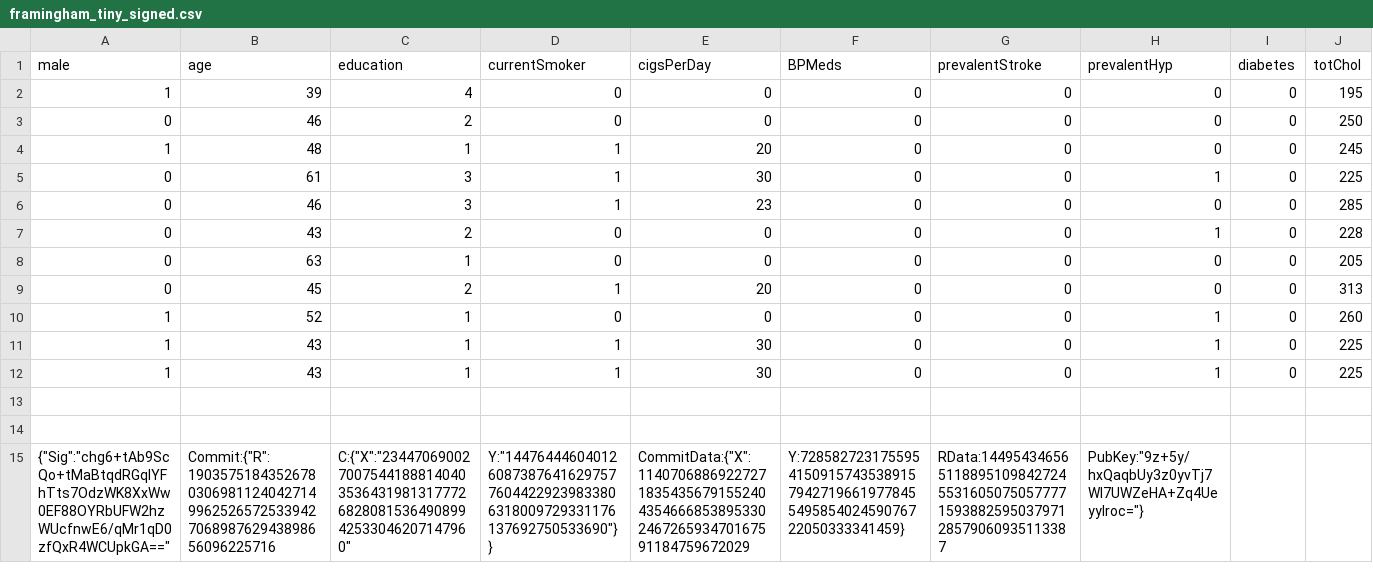
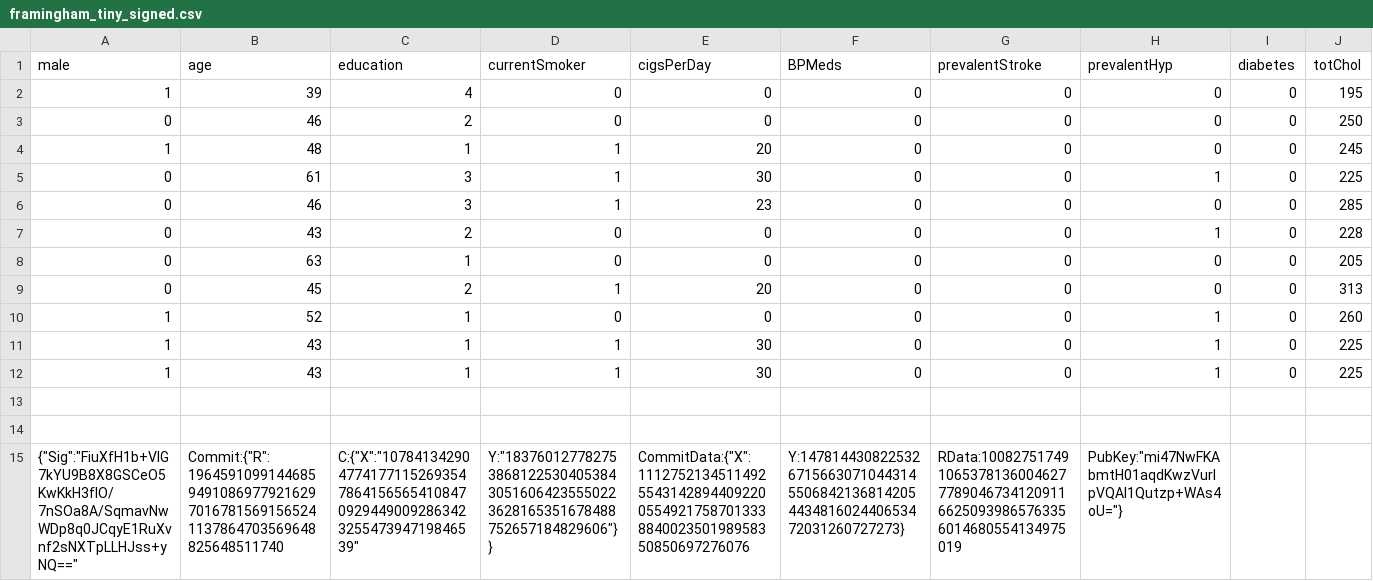
Before and after one commit to krakenh2020/ZKPComponent, a CSV file: datasets/framingham_tiny_signed.csv, drawn as a sheet; only a part is shown; removed rows and columns are numbered as before the commit, all else as after; rows hold the shown columns only; the diff names each change by its address in the sheet, - before the commit and + after, or states it on an @@ line.

```diff
--- a/datasets/framingham_tiny_signed.csv
+++ b/datasets/framingham_tiny_signed.csv
-row 15: {"Sig":"chg6+tAb9ScQo+tMaBtqdRGqlYFhTts7OdzWK8XxWw0EF88OYRbUFW2hzWUcfnwE6/qMr1qD0zfQxR4WCUpkGA==" | Commit:{"R":190357518435267803069811240427149962526572533942706898762943898656096225716 | C:{"X":"2344706900270075441888140403536431981317772682808153649089942533046207147960" | Y:"14476444604012608738764162975776044229239833806318009729331176137692750533690"}} | CommitData:{"X":114070688692272718354356791552404354666853895330246726593470167591184759672029 | Y:72858272317559541509157435389157942719661977845549585402459076722050333341459} | RData:1449543465651188951098427245531605075057777159388259503797128579060935113387 | PubKey:"9z+5y/hxQaqbUy3z0yvTj7WI7UWZeHA+Zq4Ueyylroc="}
+row 15: {"Sig":"FiuXfH1b+VlG7kYU9B8X8GSCeO5KwKkH3fIO/7nSOa8A/SqmavNwWDp8q0JCqyE1RuXvnf2sNXTpLLHJss+yNQ==" | Commit:{"R":1964591099144685949108697792162970167815691565241137864703569648825648511740 | C:{"X":"10784134290477417711526935478641565654108470929449009286342325547394719846539" | Y:"18376012778275386812253040538430516064235550223628165351678488752657184829606"}} | CommitData:{"X":111275213451149255431428944092200554921758701333884002350198958350850697276076 | Y:14781443082253267156630710443145506842136814205443481602440653472031260727273} | RData:100827517491065378136004627778904673412091166250939865763356014680554134975019 | PubKey:"mi47NwFKAbmtH01aqdKwzVurIpVQAI1Qutzp+WAs4oU="}
```
Also changed, not shown: datasets/framingham_small_signed.csv, 5 other files.
